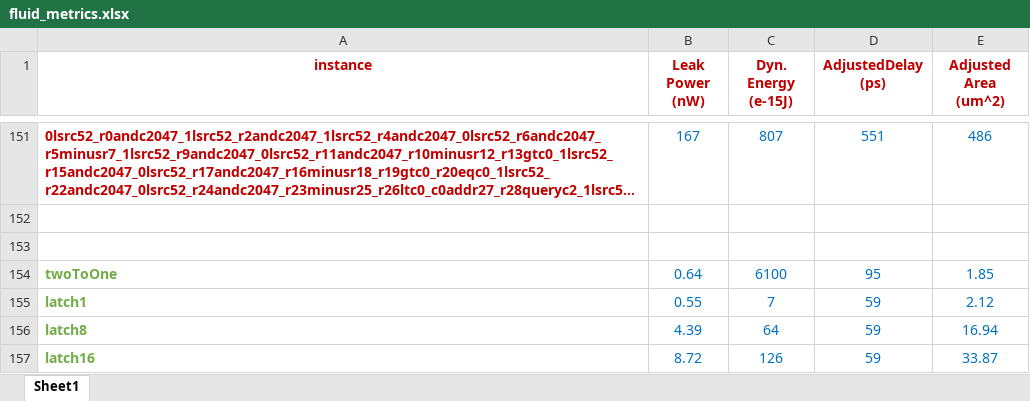
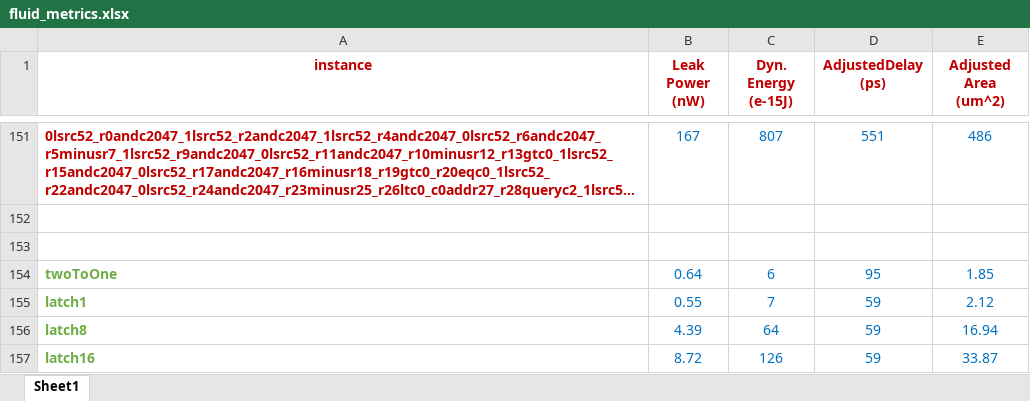
Before and after one commit to asyncvlsi/dflowmap, an Excel workbook: metrics/fluid_metrics.xlsx, sheet Sheet1, drawn as a sheet; only a part is shown, gaps mark what is left out; long unchanged cells end in …; values as stored, in another font and other column widths than the file's, no borders; the diff names each change by its address in the sheet, - before the commit and + after, or states it on an @@ line.

```diff
--- a/metrics/fluid_metrics.xlsx (sheet Sheet1)
+++ b/metrics/fluid_metrics.xlsx (sheet Sheet1)
-C154 (Dyn. Energy (e-15J)): 6100
+C154 (Dyn. Energy (e-15J)): 6
```
Also changed, not shown: 4 other files.
